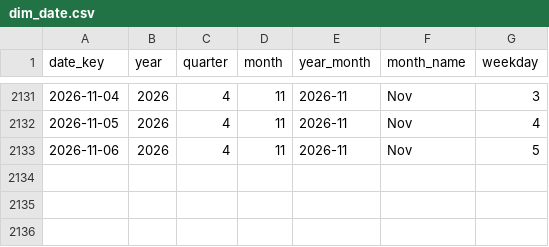
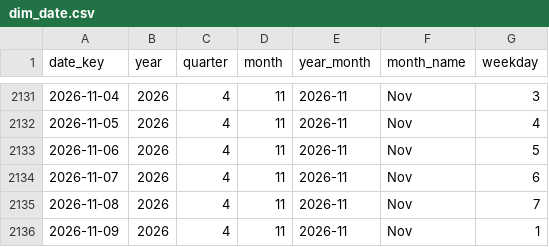
Before and after one commit to noeselvia/ofac-sanctions-tracker, a CSV file: data/powerbi/dim_date.csv, drawn as a sheet; only a part is shown, gaps mark what is left out.

```diff
--- a/data/powerbi/dim_date.csv
+++ b/data/powerbi/dim_date.csv
@@ -2133 +2133,4 @@ date_key,year,quarter,month,year_month,month_name,weekday
 2026-11-06,2026,4,11,2026-11,Nov,5
+2026-11-07,2026,4,11,2026-11,Nov,6
+2026-11-08,2026,4,11,2026-11,Nov,7
+2026-11-09,2026,4,11,2026-11,Nov,1
```
Also changed, not shown: data/powerbi/bridge_change_program.csv, data/powerbi/dim_action.csv, 13 other files.
